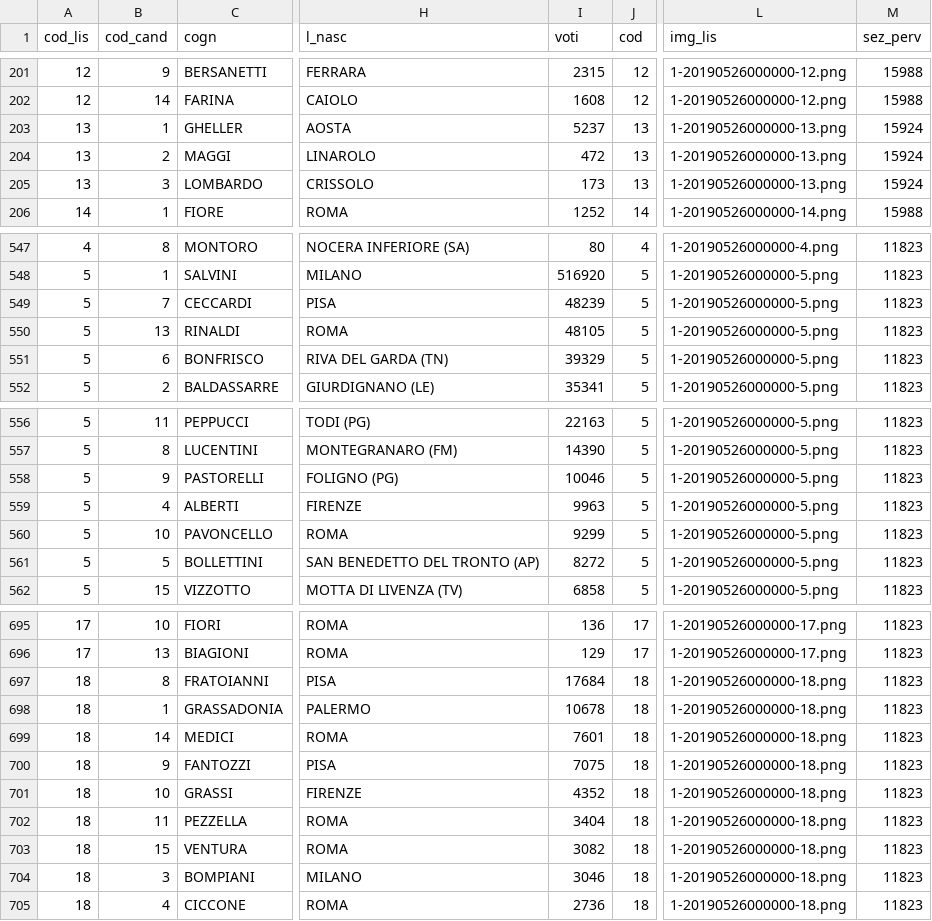
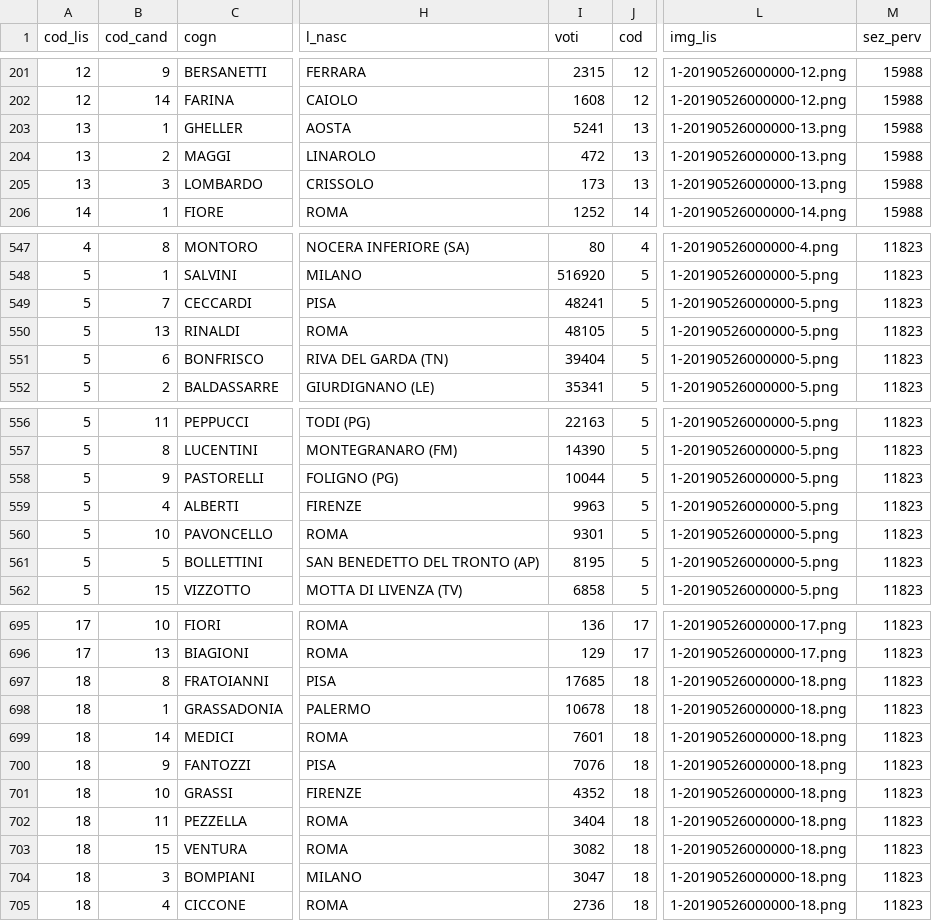
Before and after one commit to giocomai/elezioni_europee_2019_italia_csv, a CSV file: scrutini/scrutini_preferenze_circoscrizione_full.csv, drawn as a sheet; only a part is shown, gaps mark what is left out; the diff covers the shown part only; the diff names each change by its address in the sheet, - before the commit and + after, or states it on an @@ line.

```diff
--- a/scrutini/scrutini_preferenze_circoscrizione_full.csv
+++ b/scrutini/scrutini_preferenze_circoscrizione_full.csv
-I203 (voti): 5237
+I203 (voti): 5241
-M203:M205 (sez_perv): 15924
+M203:M205 (sez_perv): 15988
-I549 (voti): 48239
+I549 (voti): 48241
-I551 (voti): 39329
+I551 (voti): 39404
-I558 (voti): 10046
+I558 (voti): 10044
-I560 (voti): 9299
+I560 (voti): 9301
-I561 (voti): 8272
+I561 (voti): 8195
-I697 (voti): 17684
+I697 (voti): 17685
-I700 (voti): 7075
+I700 (voti): 7076
-I704 (voti): 3046
+I704 (voti): 3047
```
Also changed, not shown: 20 edited cells elsewhere in this file, scrutini/scrutini_estero_per_nazione.csv, scrutini/scrutini_preferenze_regione_full.csv, 4 other files.
